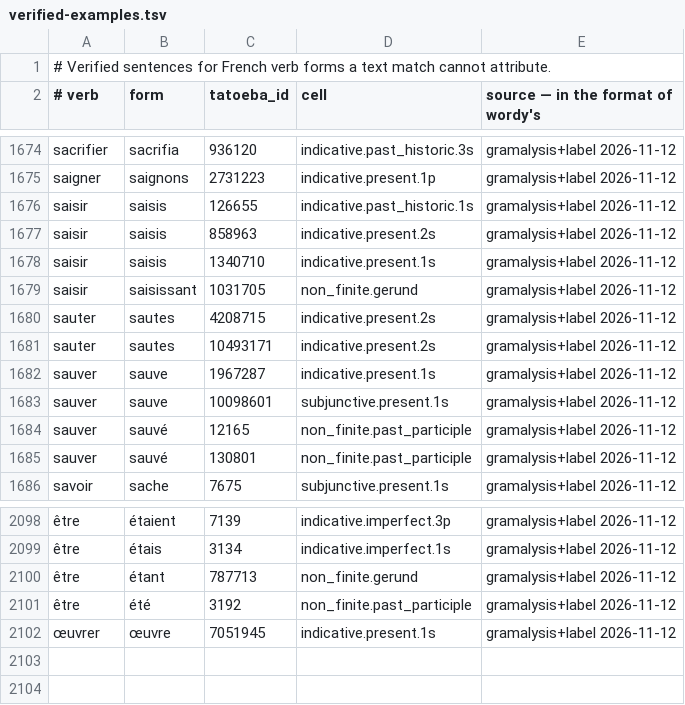
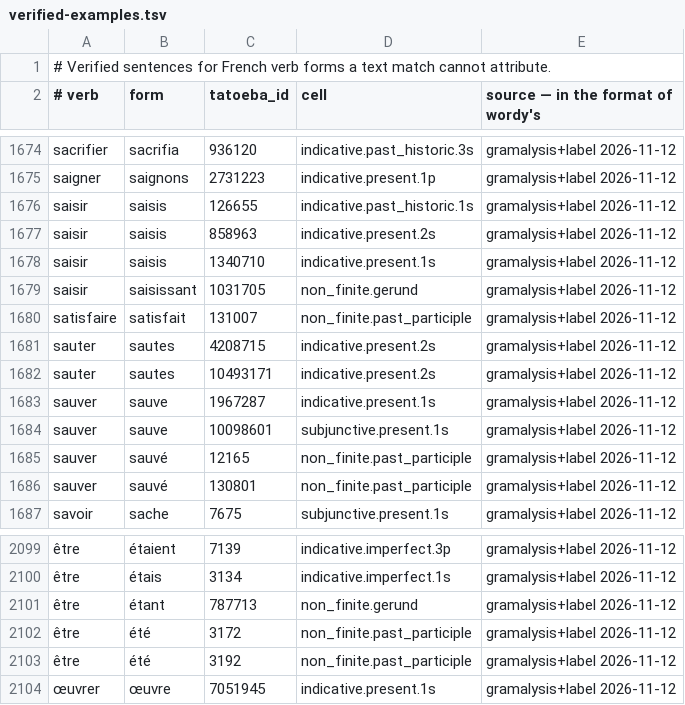
Before and after one commit to kolov-it/gramalysis, a TSV file: data/fr/verified-examples.tsv, drawn as a sheet; only a part is shown, gaps mark what is left out; the diff names each change by its address in the sheet, - before the commit and + after, or states it on an @@ line.

```diff
--- a/data/fr/verified-examples.tsv
+++ b/data/fr/verified-examples.tsv
+row 1680: satisfaire | satisfait | 131007 | non_finite.past_participle | gramalysis+label 2026-11-12
+row 2102: être | été | 3172 | non_finite.past_participle | gramalysis+label 2026-11-12
```
Also changed, not shown: 5 other files.
